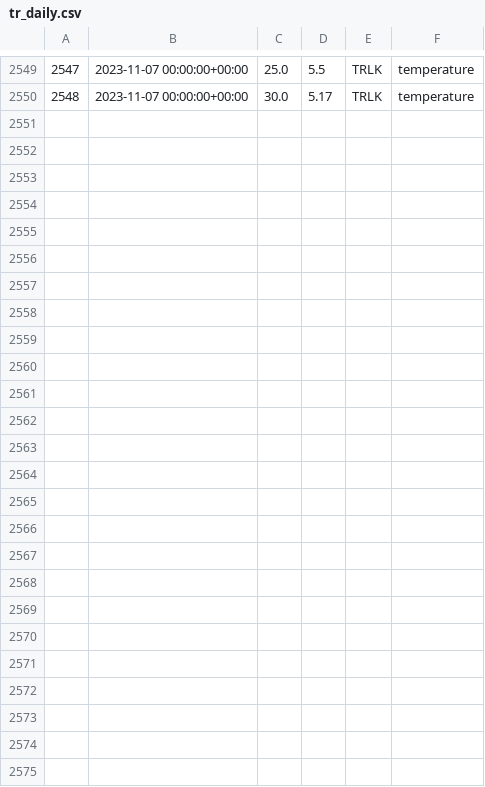
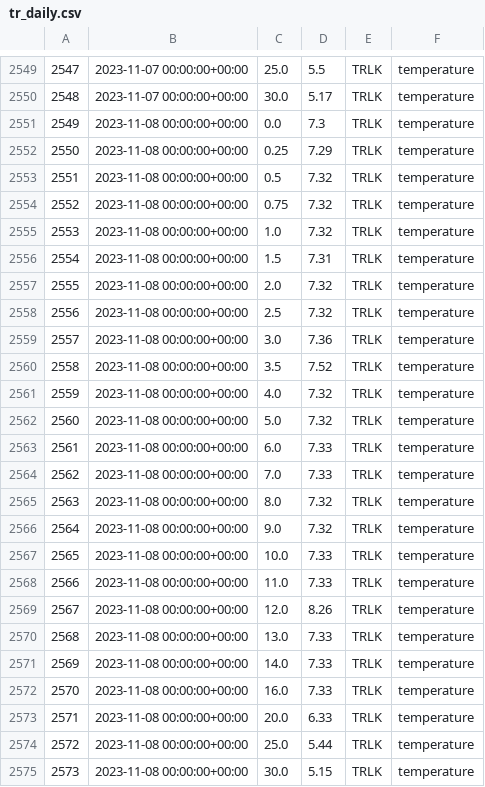
Before and after one commit to pschramm93/NTL_flare, a CSV file: D:/admin/Desktop/tr_daily.csv, drawn as a sheet; only a part is shown, gaps mark what is left out; the diff names each change by its address in the sheet, - before the commit and + after, or states it on an @@ line.

Commit message:
Add/Update CSV file

```diff
--- a/D:/admin/Desktop/tr_daily.csv
+++ b/D:/admin/Desktop/tr_daily.csv
+row 2551: 2549 | 2023-11-08 00:00:00+00:00 | 0.0 | 7.3 | TRLK | temperature
+row 2552: 2550 | 2023-11-08 00:00:00+00:00 | 0.25 | 7.29 | TRLK | temperature
+row 2553: 2551 | 2023-11-08 00:00:00+00:00 | 0.5 | 7.32 | TRLK | temperature
+row 2554: 2552 | 2023-11-08 00:00:00+00:00 | 0.75 | 7.32 | TRLK | temperature
+row 2555: 2553 | 2023-11-08 00:00:00+00:00 | 1.0 | 7.32 | TRLK | temperature
+row 2556: 2554 | 2023-11-08 00:00:00+00:00 | 1.5 | 7.31 | TRLK | temperature
+row 2557: 2555 | 2023-11-08 00:00:00+00:00 | 2.0 | 7.32 | TRLK | temperature
+row 2558: 2556 | 2023-11-08 00:00:00+00:00 | 2.5 | 7.32 | TRLK | temperature
+row 2559: 2557 | 2023-11-08 00:00:00+00:00 | 3.0 | 7.36 | TRLK | temperature
+row 2560: 2558 | 2023-11-08 00:00:00+00:00 | 3.5 | 7.52 | TRLK | temperature
+row 2561: 2559 | 2023-11-08 00:00:00+00:00 | 4.0 | 7.32 | TRLK | temperature
+row 2562: 2560 | 2023-11-08 00:00:00+00:00 | 5.0 | 7.32 | TRLK | temperature
+row 2563: 2561 | 2023-11-08 00:00:00+00:00 | 6.0 | 7.33 | TRLK | temperature
+row 2564: 2562 | 2023-11-08 00:00:00+00:00 | 7.0 | 7.33 | TRLK | temperature
+row 2565: 2563 | 2023-11-08 00:00:00+00:00 | 8.0 | 7.32 | TRLK | temperature
+row 2566: 2564 | 2023-11-08 00:00:00+00:00 | 9.0 | 7.32 | TRLK | temperature
+row 2567: 2565 | 2023-11-08 00:00:00+00:00 | 10.0 | 7.33 | TRLK | temperature
+row 2568: 2566 | 2023-11-08 00:00:00+00:00 | 11.0 | 7.33 | TRLK | temperature
+row 2569: 2567 | 2023-11-08 00:00:00+00:00 | 12.0 | 8.26 | TRLK | temperature
+row 2570: 2568 | 2023-11-08 00:00:00+00:00 | 13.0 | 7.33 | TRLK | temperature
+row 2571: 2569 | 2023-11-08 00:00:00+00:00 | 14.0 | 7.33 | TRLK | temperature
+row 2572: 2570 | 2023-11-08 00:00:00+00:00 | 16.0 | 7.33 | TRLK | temperature
+row 2573: 2571 | 2023-11-08 00:00:00+00:00 | 20.0 | 6.33 | TRLK | temperature
+row 2574: 2572 | 2023-11-08 00:00:00+00:00 | 25.0 | 5.44 | TRLK | temperature
+row 2575: 2573 | 2023-11-08 00:00:00+00:00 | 30.0 | 5.15 | TRLK | temperature
```
